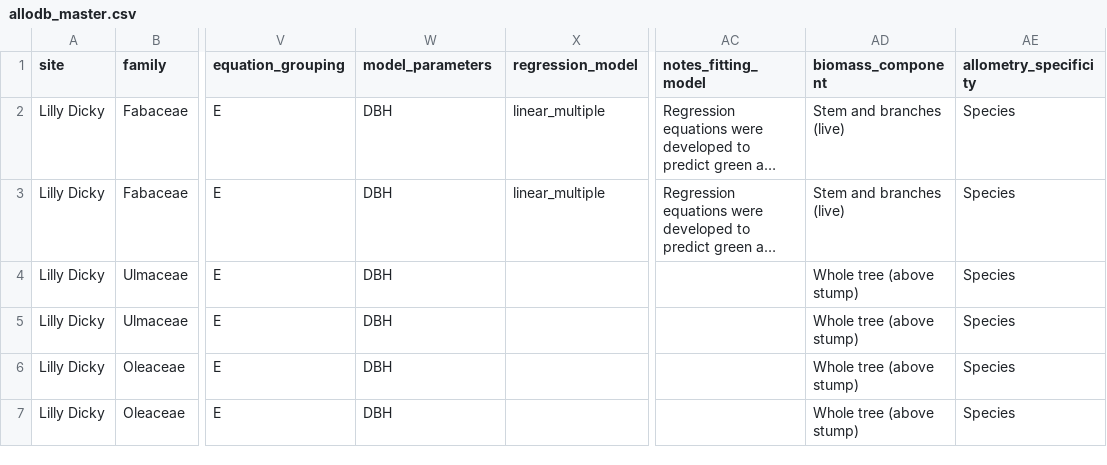
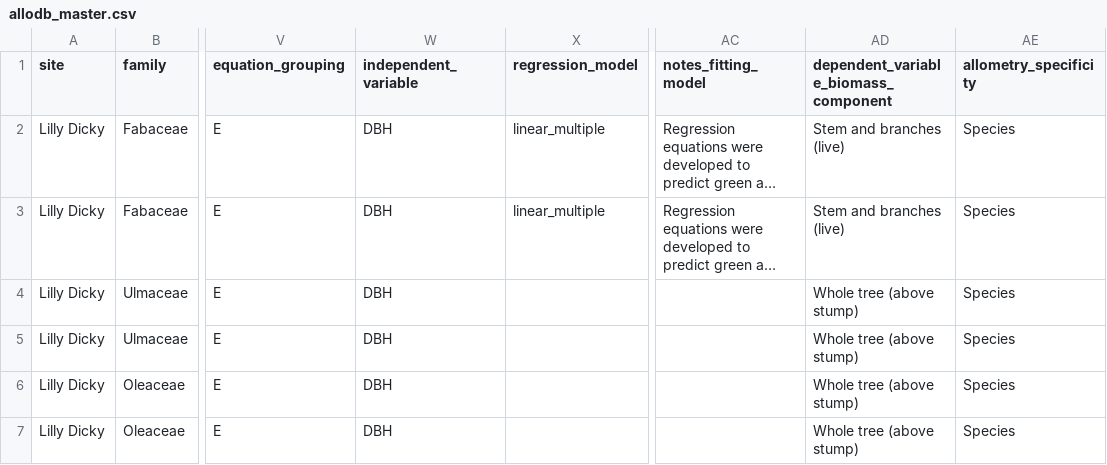
Before and after one commit to ropensci/allodb, a CSV file: data-raw/allodb_master.csv, drawn as a sheet; only a part is shown, gaps mark what is left out; long unchanged cells end in …; the diff names each change by its address in the sheet, - before the commit and + after, or states it on an @@ line.

Commit message:
Updated column names
Use dependent_variable and dependent_variable_biomass_component

```diff
--- a/data-raw/allodb_master.csv
+++ b/data-raw/allodb_master.csv
-W1: model_parameters
+W1: independent_variable
-AD1: biomass_component
+AD1: dependent_variable_biomass_component
```
